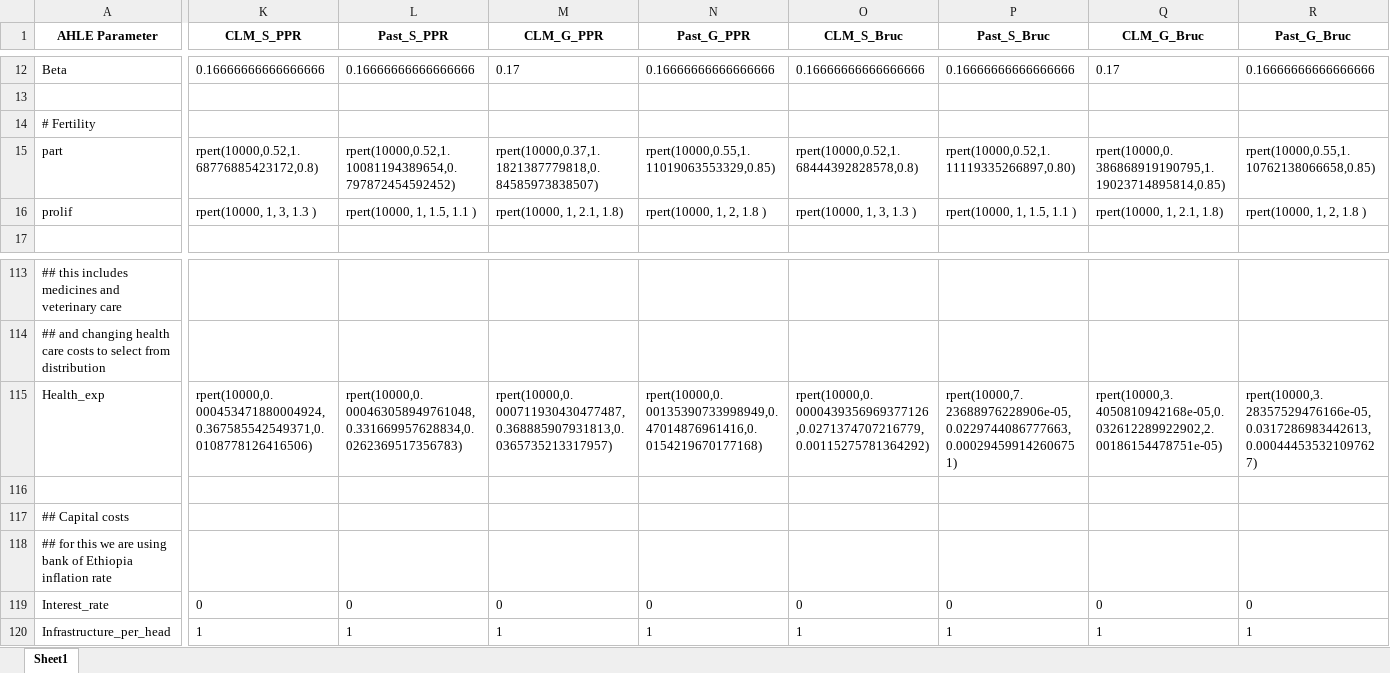
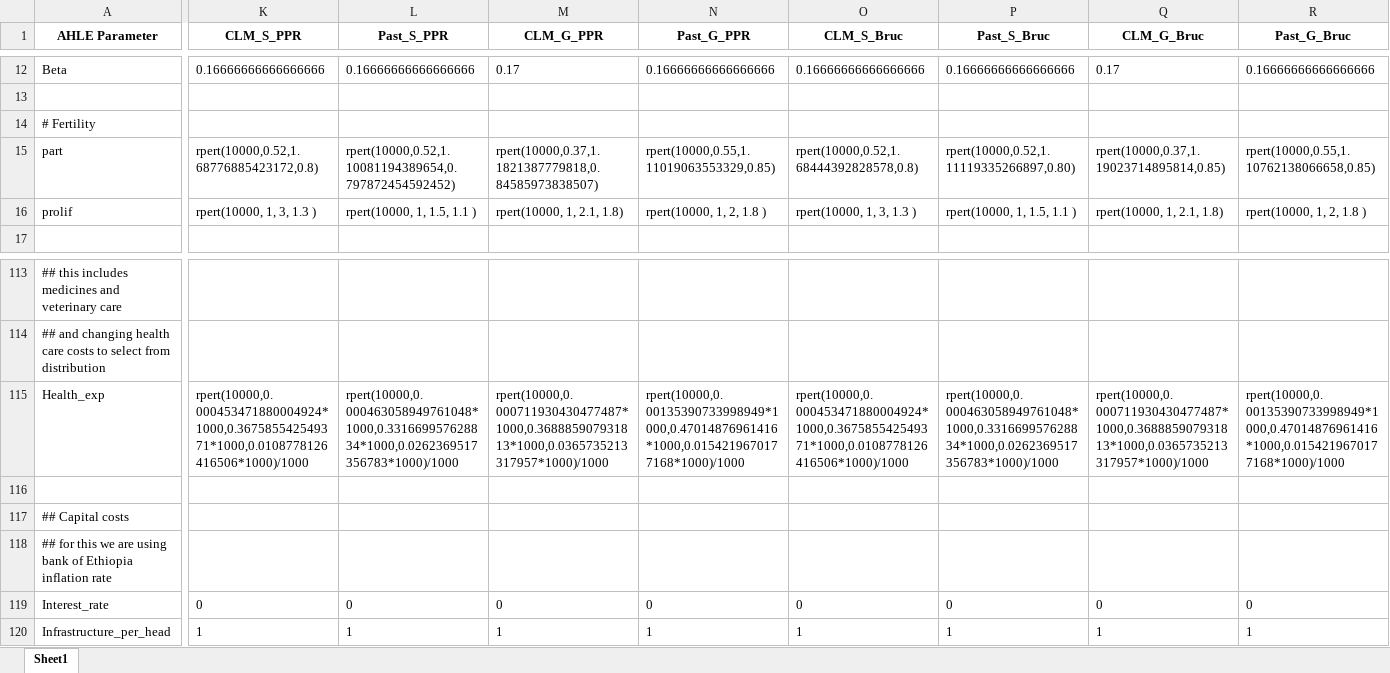
Before and after one commit to GBADsInformatics/GBADsLiverpool, an Excel workbook: Ethiopia Workspace/Code and Control Files/Disease specific attribution/scenarios/sr_disease_scenarios.xlsx, sheet Sheet1, drawn as a sheet; only a part is shown, gaps mark what is left out; values as stored, in another font and other column widths than the file's, no borders; the diff names each change by its address in the sheet, - before the commit and + after, or states it on an @@ line.

Commit message:
Rerun SR scenarios with updated parameters and impact duration

```diff
--- a/Ethiopia Workspace/Code and Control Files/Disease specific attribution/scenarios/sr_disease_scenarios.xlsx (sheet Sheet1)
+++ b/Ethiopia Workspace/Code and Control Files/Disease specific attribution/scenarios/sr_disease_scenarios.xlsx (sheet Sheet1)
-Q15 (CLM_G_Bruc): rpert(10000,0.386868919190795,1.19023714895814,0.85)
+Q15 (CLM_G_Bruc): rpert(10000,0.37,1.19023714895814,0.85)
-K115 (CLM_S_PPR): rpert(10000,0.000453471880004924,0.367585542549371,0.0108778126416506)
+K115 (CLM_S_PPR): rpert(10000,0.000453471880004924*1000,0.367585542549371*1000,0.0108778126416506*1000)/1000
-L115 (Past_S_PPR): rpert(10000,0.000463058949761048,0.331669957628834,0.0262369517356783)
+L115 (Past_S_PPR): rpert(10000,0.000463058949761048*1000,0.331669957628834*1000,0.0262369517356783*1000)/1000
-M115 (CLM_G_PPR): rpert(10000,0.000711930430477487,0.368885907931813,0.0365735213317957)
+M115 (CLM_G_PPR): rpert(10000,0.000711930430477487*1000,0.368885907931813*1000,0.0365735213317957*1000)/1000
-N115 (Past_G_PPR): rpert(10000,0.00135390733998949,0.47014876961416,0.0154219670177168)
+N115 (Past_G_PPR): rpert(10000,0.00135390733998949*1000,0.47014876961416*1000,0.0154219670177168*1000)/1000
-O115 (CLM_S_Bruc): rpert(10000,0.0000439356969377126,0.0271374707216779,0.00115275781364292)
+O115 (CLM_S_Bruc): rpert(10000,0.000453471880004924*1000,0.367585542549371*1000,0.0108778126416506*1000)/1000
-P115 (Past_S_Bruc): rpert(10000,7.23688976228906e-05,0.0229744086777663,0.000294599142606751)
+P115 (Past_S_Bruc): rpert(10000,0.000463058949761048*1000,0.331669957628834*1000,0.0262369517356783*1000)/1000
-Q115 (CLM_G_Bruc): rpert(10000,3.4050810942168e-05,0.032612289922902,2.00186154478751e-05)
+Q115 (CLM_G_Bruc): rpert(10000,0.000711930430477487*1000,0.368885907931813*1000,0.0365735213317957*1000)/1000
-R115 (Past_G_Bruc): rpert(10000,3.28357529476166e-05,0.0317286983442613,0.000444535321097627)
+R115 (Past_G_Bruc): rpert(10000,0.00135390733998949*1000,0.47014876961416*1000,0.0154219670177168*1000)/1000
```
Also changed, not shown: 4 other files.
